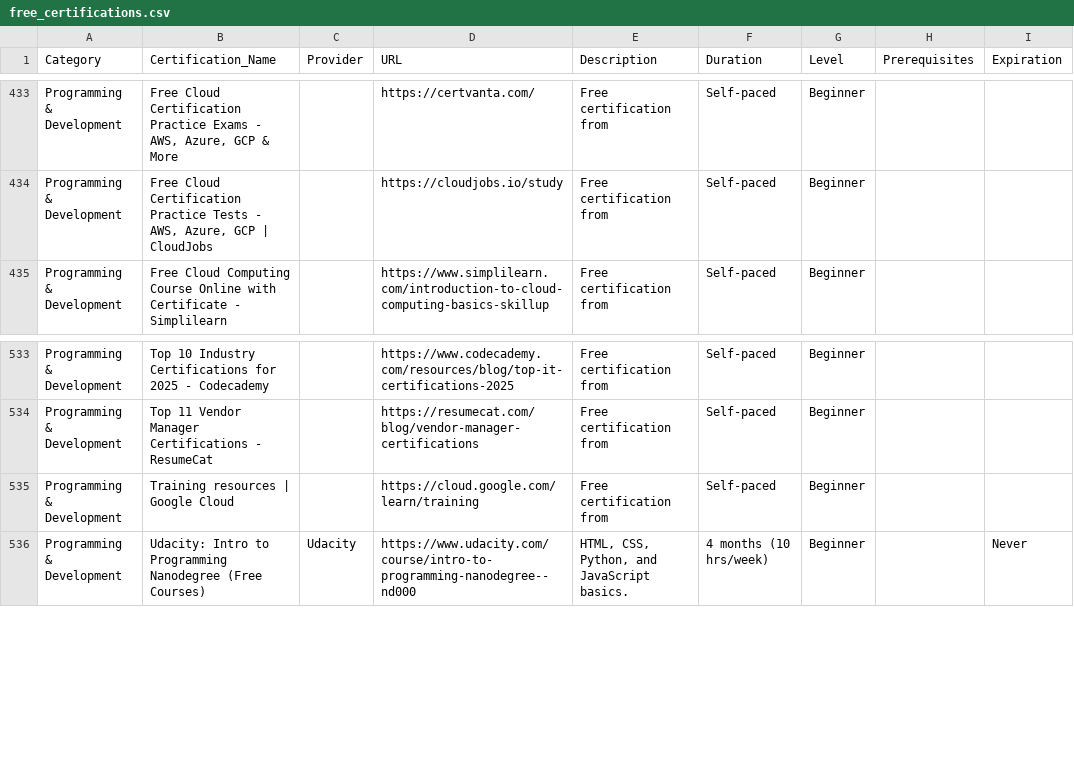
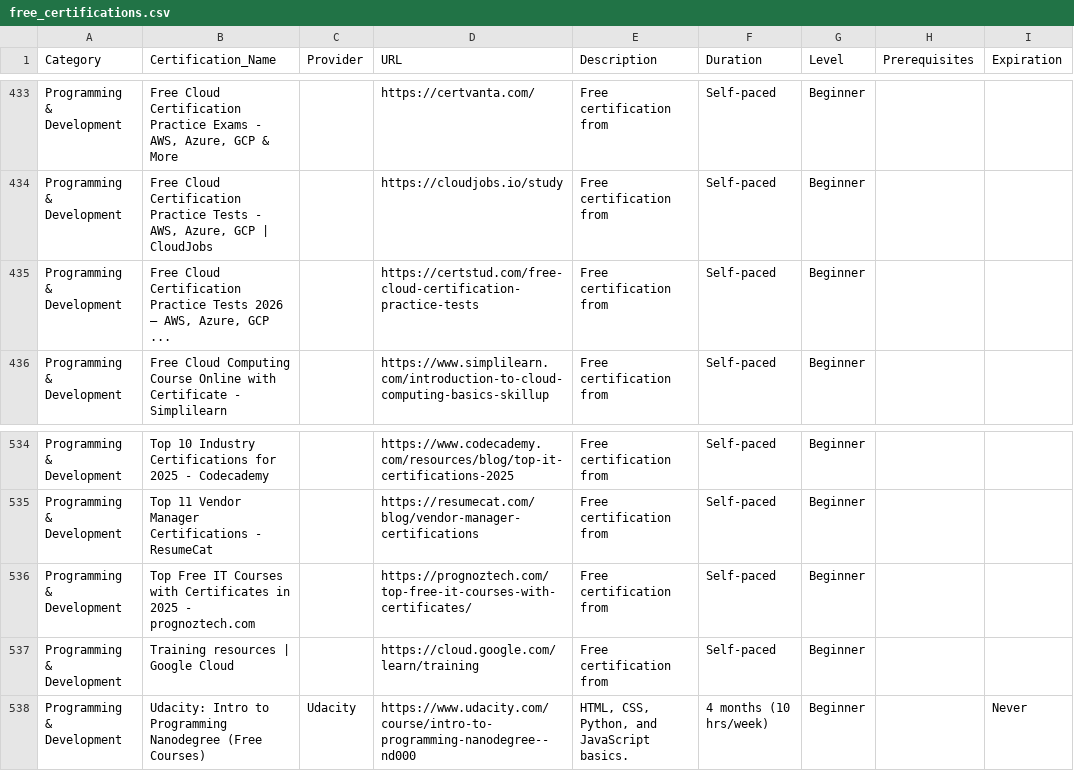
Before and after one commit to saint1415/free_certs, a CSV file: free_certifications.csv, drawn as a sheet; only a part is shown, gaps mark what is left out.

```diff
--- a/free_certifications.csv
+++ b/free_certifications.csv
@@ -434,2 +434,3 @@ Programming & Development,"Free Cloud Certification Practice Exams - AWS, Azure,
 Programming & Development,"Free Cloud Certification Practice Tests - AWS, Azure, GCP | CloudJobs",,https://cloudjobs.io/study,Free certification from ,Self-paced,Beginner,,
+Programming & Development,"Free Cloud Certification Practice Tests 2026 — AWS, Azure, GCP ...",,https://certstud.com/free-cloud-certification-practice-tests,Free certification from ,Self-paced,Beginner,,
 Programming & Development,Free Cloud Computing Course Online with Certificate - Simplilearn,,https://www.simplilearn.com/introduction-to-cloud-computing-basics-skillup,Free certification from ,Self-paced,Beginner,,
@@ -534,2 +535,3 @@ Programming & Development,Top 10 Industry Certifications for 2025 - Codecademy,,
 Programming & Development,Top 11 Vendor Manager Certifications - ResumeCat,,https://resumecat.com/blog/vendor-manager-certifications,Free certification from ,Self-paced,Beginner,,
+Programming & Development,Top Free IT Courses with Certificates in 2025 - prognoztech.com,,https://prognoztech.com/top-free-it-courses-with-certificates/,Free certification from ,Self-paced,Beginner,,
 Programming & Development,Training resources | Google Cloud,,https://cloud.google.com/learn/training,Free certification from ,Self-paced,Beginner,,
```
Also changed, not shown: 2 other files.
